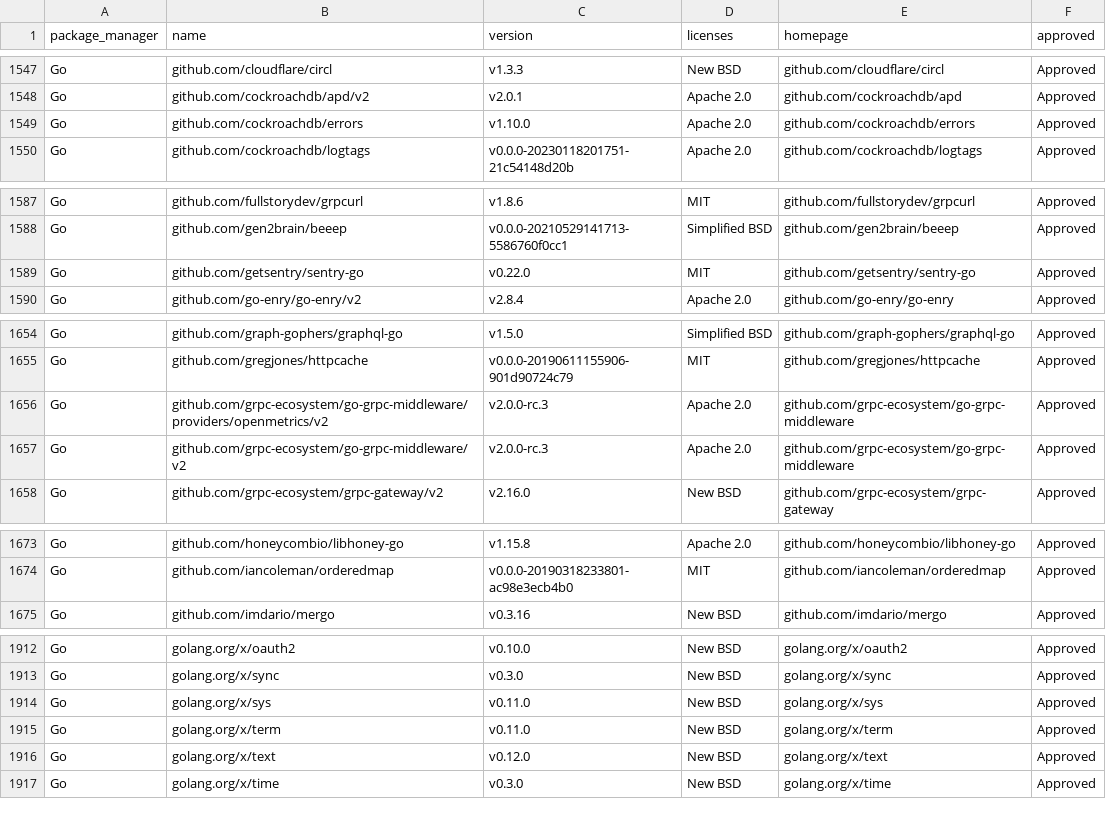
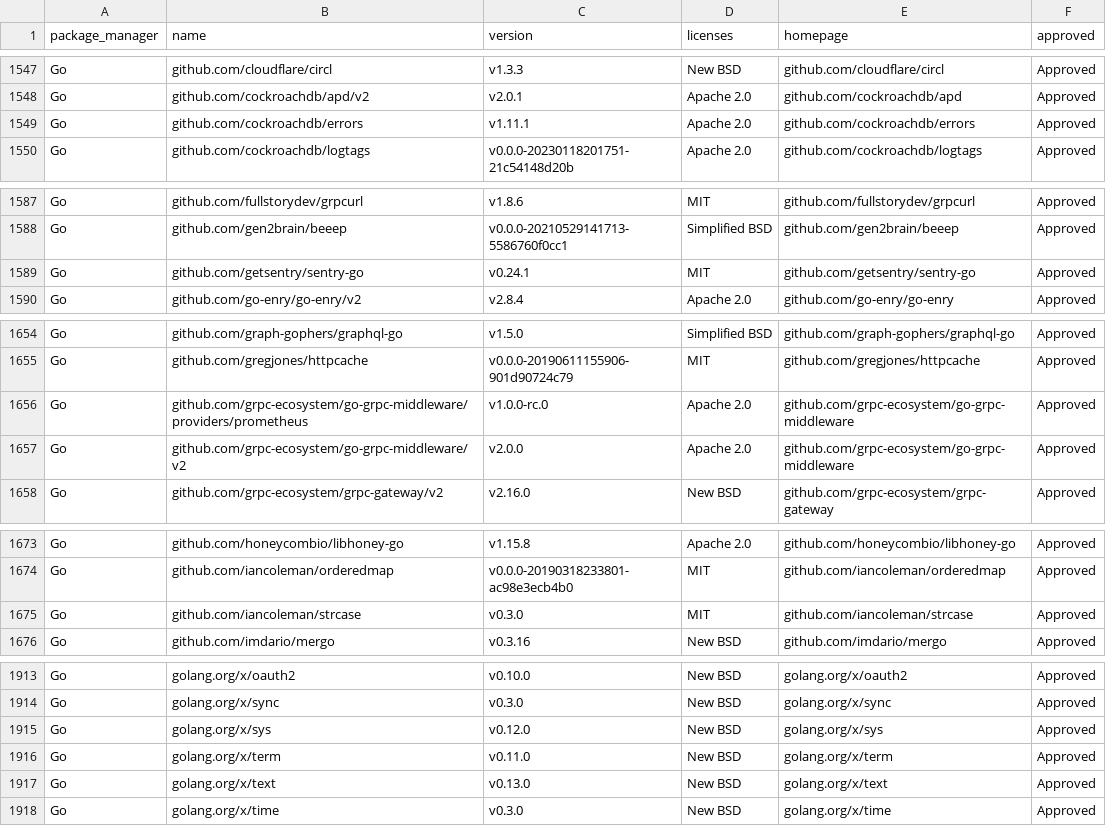
Before and after one commit to polya20/sourcegraph, a CSV file: third-party-licenses/ThirdPartyLicenses.csv, drawn as a sheet; only a part is shown, gaps mark what is left out; the diff covers the shown part only.

Commit message:
chore: update third-party licenses (#56993)
Co-authored-by: bobheadxi <bobheadxi@users.noreply.github.com>
Co-authored-by: Jean-Hadrien Chabran <jean-hadrien.chabran@sourcegraph.com>

```diff
--- a/third-party-licenses/ThirdPartyLicenses.csv
+++ b/third-party-licenses/ThirdPartyLicenses.csv
@@ -1548,3 +1548,3 @@ Go,github.com/cloudflare/circl,v1.3.3,New BSD,github.com/cloudflare/circl,Approv
 Go,github.com/cockroachdb/apd/v2,v2.0.1,Apache 2.0,github.com/cockroachdb/apd,Approved
-Go,github.com/cockroachdb/errors,v1.10.0,Apache 2.0,github.com/cockroachdb/errors,Approved
+Go,github.com/cockroachdb/errors,v1.11.1,Apache 2.0,github.com/cockroachdb/errors,Approved
 Go,github.com/cockroachdb/logtags,v0.0.0-20230118201751-21c54148d20b,Apache 2.0,github.com/cockroachdb/logtags,Approved
@@ -1588,3 +1588,3 @@ Go,github.com/fullstorydev/grpcurl,v1.8.6,MIT,github.com/fullstorydev/grpcurl,Ap
 Go,github.com/gen2brain/beeep,v0.0.0-20210529141713-5586760f0cc1,Simplified BSD,github.com/gen2brain/beeep,Approved
-Go,github.com/getsentry/sentry-go,v0.22.0,MIT,github.com/getsentry/sentry-go,Approved
+Go,github.com/getsentry/sentry-go,v0.24.1,MIT,github.com/getsentry/sentry-go,Approved
 Go,github.com/go-enry/go-enry/v2,v2.8.4,Apache 2.0,github.com/go-enry/go-enry,Approved
@@ -1655,4 +1655,4 @@ Go,github.com/graph-gophers/graphql-go,v1.5.0,Simplified BSD,github.com/graph-go
 Go,github.com/gregjones/httpcache,v0.0.0-20190611155906-901d90724c79,MIT,github.com/gregjones/httpcache,Approved
-Go,github.com/grpc-ecosystem/go-grpc-middleware/providers/openmetrics/v2,v2.0.0-rc.3,Apache 2.0,github.com/grpc-ecosystem/go-grpc-middleware,Approved
-Go,github.com/grpc-ecosystem/go-grpc-middleware/v2,v2.0.0-rc.3,Apache 2.0,github.com/grpc-ecosystem/go-grpc-middleware,Approved
+Go,github.com/grpc-ecosystem/go-grpc-middleware/providers/prometheus,v1.0.0-rc.0,Apache 2.0,github.com/grpc-ecosystem/go-grpc-middleware,Approved
+Go,github.com/grpc-ecosystem/go-grpc-middleware/v2,v2.0.0,Apache 2.0,github.com/grpc-ecosystem/go-grpc-middleware,Approved
 Go,github.com/grpc-ecosystem/grpc-gateway/v2,v2.16.0,New BSD,github.com/grpc-ecosystem/grpc-gateway,Approved
@@ -1674,2 +1674,3 @@ Go,github.com/honeycombio/libhoney-go,v1.15.8,Apache 2.0,github.com/honeycombio/
 Go,github.com/iancoleman/orderedmap,v0.0.0-20190318233801-ac98e3ecb4b0,MIT,github.com/iancoleman/orderedmap,Approved
+Go,github.com/iancoleman/strcase,v0.3.0,MIT,github.com/iancoleman/strcase,Approved
 Go,github.com/imdario/mergo,v0.3.16,New BSD,github.com/imdario/mergo,Approved
@@ -1913,5 +1914,5 @@ Go,golang.org/x/oauth2,v0.10.0,New BSD,golang.org/x/oauth2,Approved
 Go,golang.org/x/sync,v0.3.0,New BSD,golang.org/x/sync,Approved
-Go,golang.org/x/sys,v0.11.0,New BSD,golang.org/x/sys,Approved
+Go,golang.org/x/sys,v0.12.0,New BSD,golang.org/x/sys,Approved
 Go,golang.org/x/term,v0.11.0,New BSD,golang.org/x/term,Approved
-Go,golang.org/x/text,v0.12.0,New BSD,golang.org/x/text,Approved
+Go,golang.org/x/text,v0.13.0,New BSD,golang.org/x/text,Approved
 Go,golang.org/x/time,v0.3.0,New BSD,golang.org/x/time,Approved
```
Also changed, not shown: 5 edited cells elsewhere in this file.
